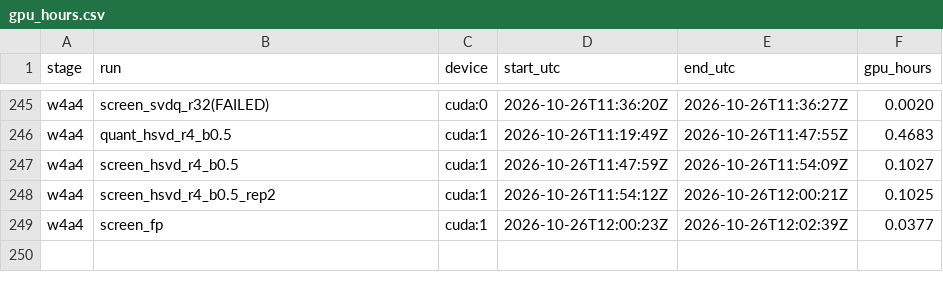
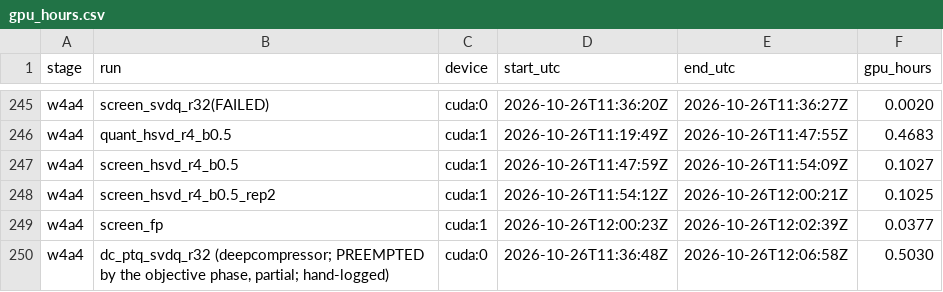
Before and after one commit to PseudoHunt/boa-dit, a CSV file: results/gpu_hours.csv, drawn as a sheet; only a part is shown, gaps mark what is left out; the diff names each change by its address in the sheet, - before the commit and + after, or states it on an @@ line.

Commit message:
hb 2026-10-26T12:08:27Z

```diff
--- a/results/gpu_hours.csv
+++ b/results/gpu_hours.csv
+row 250: w4a4 | dc_ptq_svdq_r32 (deepcompressor; PREEMPTED by the objective phase, partial; hand-logged) | cuda:0 | 2026-10-26T11:36:48Z | 2026-10-26T12:06:58Z | 0.5030
```
